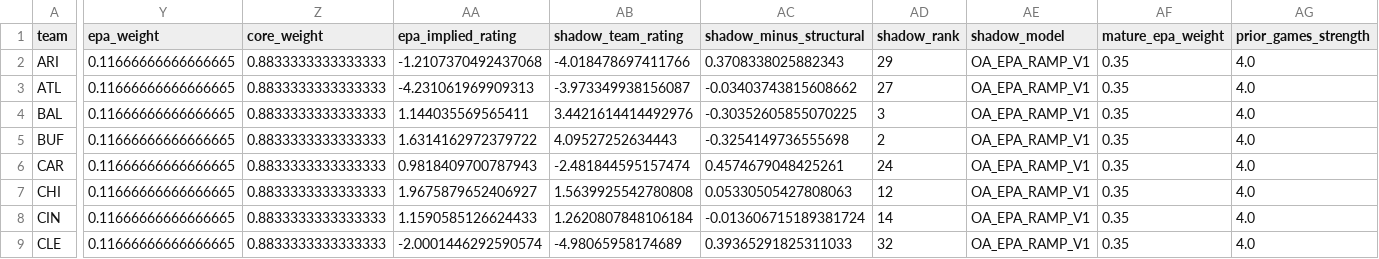
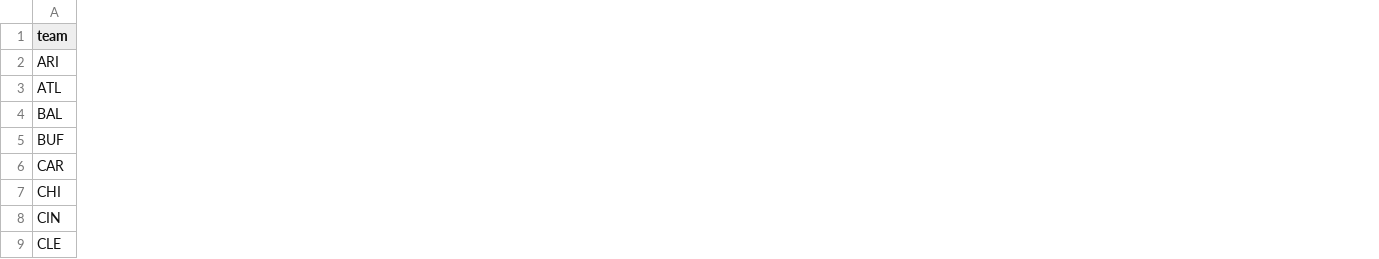
Before and after one commit to zgriesser-hue/-core-v2-nfl, a CSV file: data/production/2026/week_03/oa_epa_shadow_ratings.csv, drawn as a sheet; only a part is shown, gaps mark what is left out; removed rows and columns are numbered as before the commit, all else as after; the diff covers the shown part only; the diff names each change by its address in the sheet, - before the commit and + after, or states it on an @@ line.

Commit message:
data: publish and lock Core V2 weekly projections

```diff
--- a/data/production/2026/week_03/oa_epa_shadow_ratings.csv
+++ b/data/production/2026/week_03/oa_epa_shadow_ratings.csv
-column Y (epa_weight), rows 2-9: all 0.11666666666666665
-column Z (core_weight), rows 2-9: all 0.8833333333333333
-column AA (epa_implied_rating), rows 2-9: -1.2107370492437068 | -4.231061969909313 | 1.144035569565411 | 1.6314162972379722 | 0.9818409700787943 | 1.9675879652406927 | 1.1590585126624433 | -2.0001446292590574
-column AB (shadow_team_rating), rows 2-9: -4.018478697411766 | -3.973349938156087 | 3.4421614414492976 | 4.09527252634443 | -2.481844595157474 | 1.5639925542780808 | 1.2620807848106184 | -4.98065958174689
-column AC (shadow_minus_structural), rows 2-9: 0.3708338025882343 | -0.03403743815608662 | -0.30352605855070225 | -0.3254149736555698 | 0.4574679048425261 | 0.05330505427808063 | -0.013606715189381724 | 0.39365291825311033
-column AD (shadow_rank), rows 2-9: 29 | 27 | 3 | 2 | 24 | 12 | 14 | 32
-column AE (shadow_model), rows 2-9: all OA_EPA_RAMP_V1
-column AF (mature_epa_weight), rows 2-9: all 0.35
-column AG (prior_games_strength), rows 2-9: all 4.0
```
Also changed, not shown: 1 added column and 1 removed column elsewhere in this file, current_book_lines.csv, data/production/2026/week_03/oa_epa_shadow_board.csv, 1 other file.
